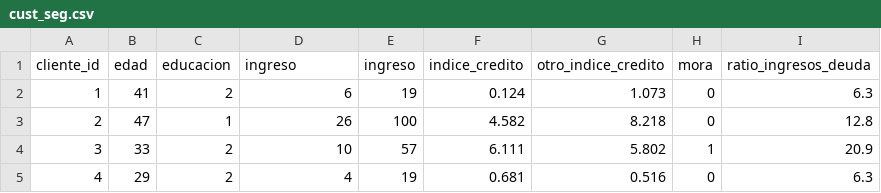
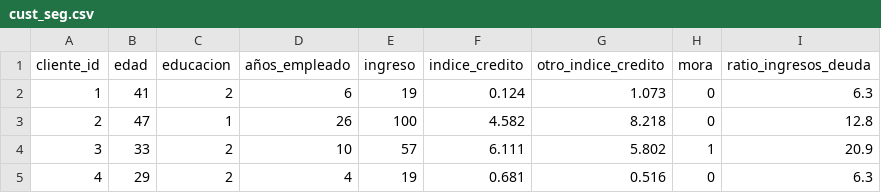
Before and after one commit to Wiqonn/segmenaticion_clientes, a CSV file: cust_seg.csv, drawn as a sheet; only a part is shown.

Commit message:
Update cust_seg.csv

```diff
--- a/cust_seg.csv
+++ b/cust_seg.csv
@@ -1,2 +1,2 @@
-cliente_id,edad,educacion,ingreso,ingreso,indice_credito,otro_indice_credito,mora,ratio_ingresos_deuda
+cliente_id,edad,educacion,años_empleado,ingreso,indice_credito,otro_indice_credito,mora,ratio_ingresos_deuda
 1,41,2,6,19,0.124,1.073,0,6.3
```
